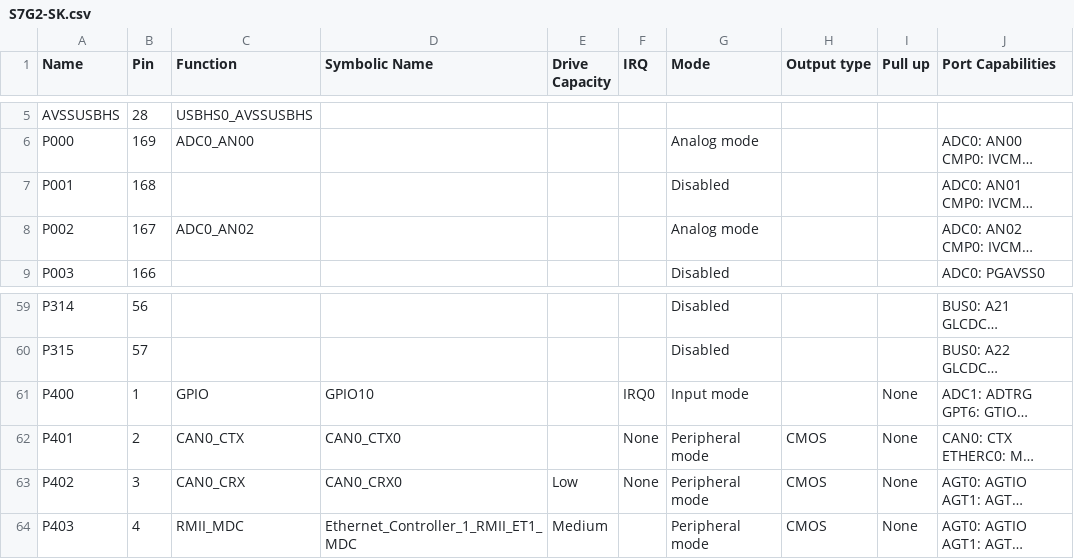
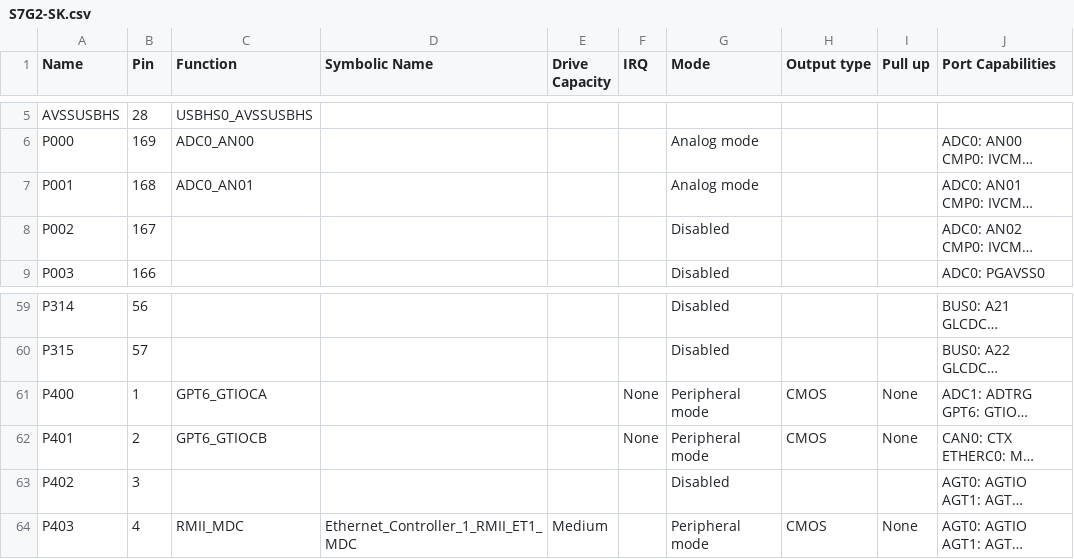
Before and after one commit to NYUAD-LabOps/Titan, a CSV file: Titan/synergy_cfg/ssp_cfg/bsp/S7G2-SK.csv, drawn as a sheet; only a part is shown, gaps mark what is left out; long unchanged cells end in …; the diff names each change by its address in the sheet, - before the commit and + after, or states it on an @@ line.

```diff
--- a/Titan/synergy_cfg/ssp_cfg/bsp/S7G2-SK.csv
+++ b/Titan/synergy_cfg/ssp_cfg/bsp/S7G2-SK.csv
-C7 (Function): (empty)
+C7 (Function): ADC0_AN01
-G7 (Mode): Disabled
+G7 (Mode): Analog mode
-C8 (Function): ADC0_AN02
+C8 (Function): (empty)
-G8 (Mode): Analog mode
+G8 (Mode): Disabled
-C61 (Function): GPIO
+C61 (Function): GPT6_GTIOCA
-D61 (Symbolic Name): GPIO10
+D61 (Symbolic Name): (empty)
-F61 (IRQ): IRQ0
+F61 (IRQ): None
-G61 (Mode): Input mode
+G61 (Mode): Peripheral mode
-H61 (Output type): (empty)
+H61 (Output type): CMOS
-C62 (Function): CAN0_CTX
+C62 (Function): GPT6_GTIOCB
-D62 (Symbolic Name): CAN0_CTX0
+D62 (Symbolic Name): (empty)
-C63 (Function): CAN0_CRX
+C63 (Function): (empty)
-D63 (Symbolic Name): CAN0_CRX0
+D63 (Symbolic Name): (empty)
-E63 (Drive Capacity): Low
+E63 (Drive Capacity): (empty)
-F63 (IRQ): None
+F63 (IRQ): (empty)
-G63 (Mode): Peripheral mode
+G63 (Mode): Disabled
-H63 (Output type): CMOS
+H63 (Output type): (empty)
-I63 (Pull up): None
+I63 (Pull up): (empty)
```
Also changed, not shown: 7 other files.
